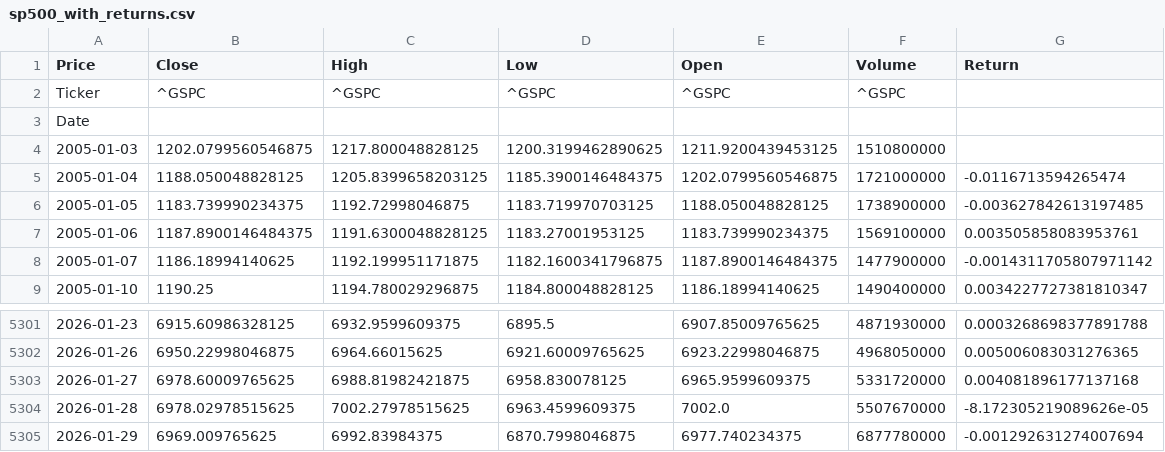
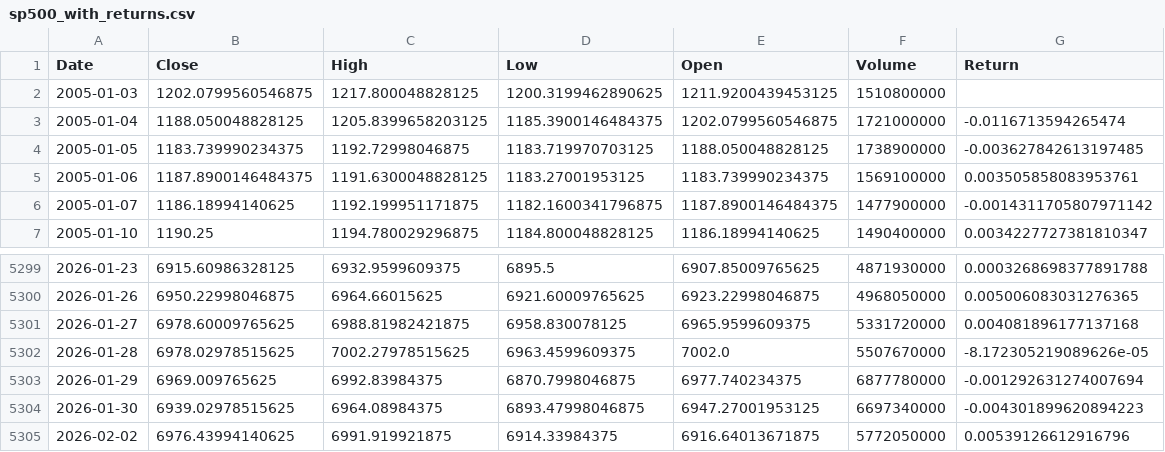
Before and after one commit to MokshBuddhadev/sp500-volatility-regime-analysis, a CSV file: data/processed/sp500_with_returns.csv, drawn as a sheet; only a part is shown, gaps mark what is left out.

```diff
--- a/data/processed/sp500_with_returns.csv
+++ b/data/processed/sp500_with_returns.csv
@@ -1,4 +1,2 @@
-Price,Close,High,Low,Open,Volume,Return
-Ticker,^GSPC,^GSPC,^GSPC,^GSPC,^GSPC,
-Date,,,,,,
+Date,Close,High,Low,Open,Volume,Return
 2005-01-03,1202.0799560546875,1217.800048828125,1200.3199462890625,1211.9200439453125,1510800000,
@@ -5305 +5303,3 @@ Date,,,,,,
 2026-01-29,6969.009765625,6992.83984375,6870.7998046875,6977.740234375,6877780000,-0.001292631274007694
+2026-01-30,6939.02978515625,6964.08984375,6893.47998046875,6947.27001953125,6697340000,-0.004301899620894223
+2026-02-02,6976.43994140625,6991.919921875,6914.33984375,6916.64013671875,5772050000,0.00539126612916796
```
Also changed, not shown: data/processed/sp500_with_returns_and_volatility.csv, data/raw/sp500_raw.csv, 2 other files.
